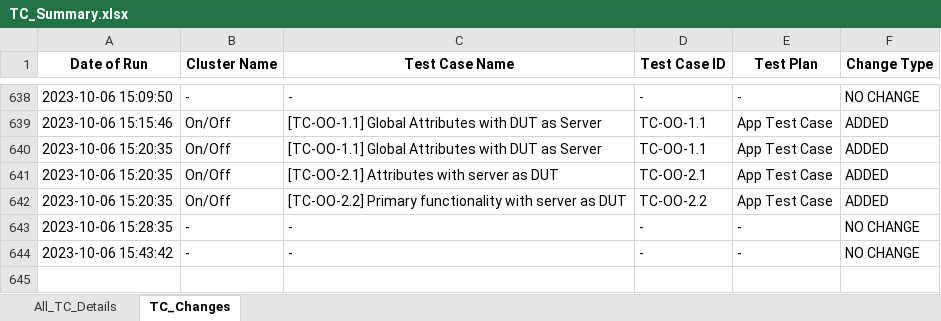
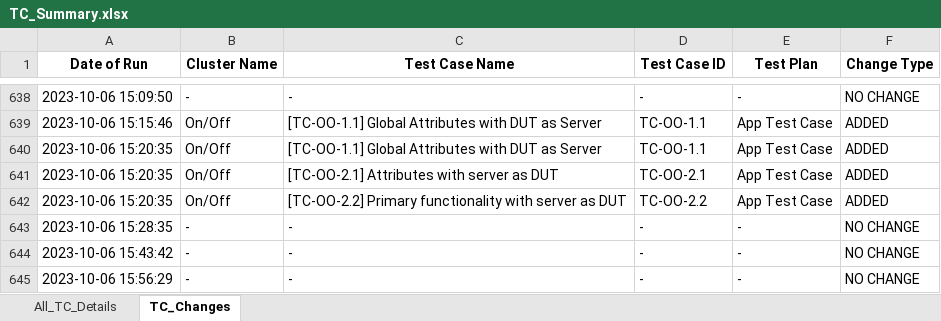
Before and after one commit to Survensa/chip_qa_support, an Excel workbook: Docs/TC_Summary.xlsx, sheet TC_Changes, drawn as a sheet; only a part is shown, gaps mark what is left out; values as stored, in another font and other column widths than the file's, no borders; the diff names each change by its address in the sheet, - before the commit and + after, or states it on an @@ line.

Commit message:
Update TC_Summary files

```diff
--- a/Docs/TC_Summary.xlsx (sheet TC_Changes)
+++ b/Docs/TC_Summary.xlsx (sheet TC_Changes)
+row 645: 2023-10-06 15:56:29 | - | - | - | - | NO CHANGE
```
